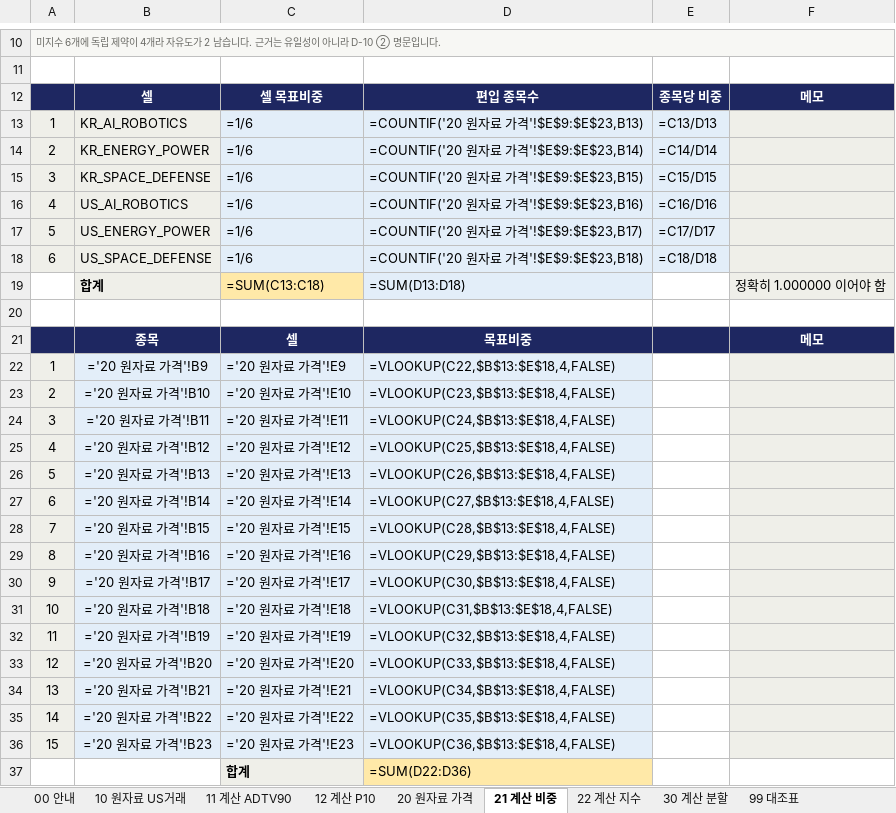
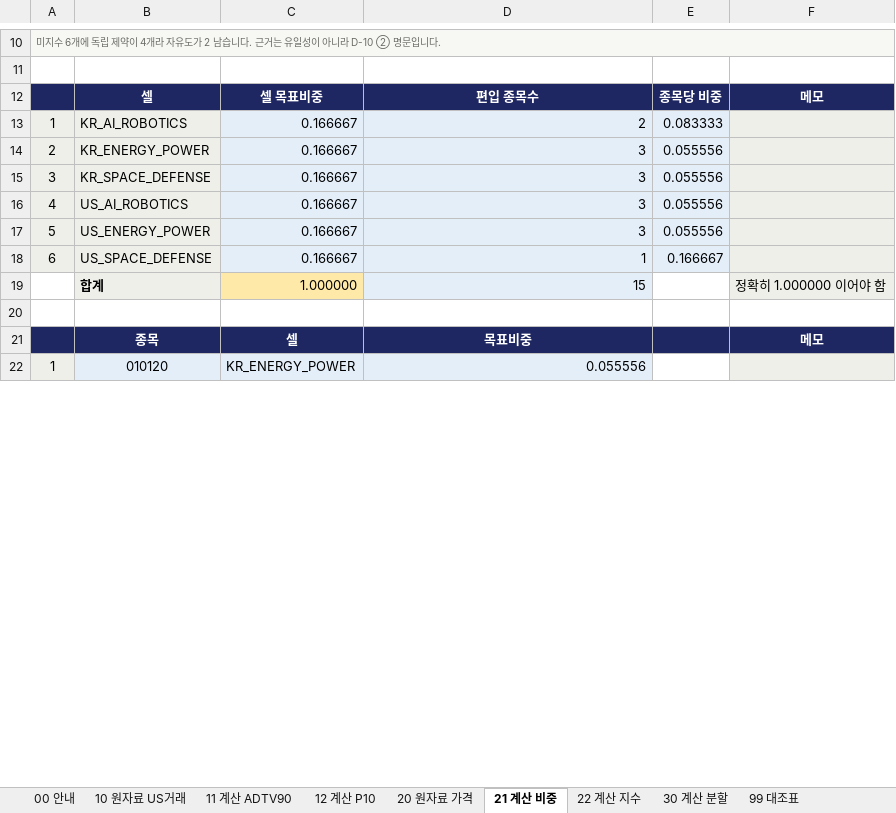
Before and after one commit to larkrark/AIQuant-3rd-project, an Excel workbook: 06_코드/qa/manual_check/J5_엑셀수식_교차검산.xlsx, sheet 21 계산 비중, drawn as a sheet; only a part is shown, gaps mark what is left out; values as stored, in another font and other column widths than the file's, no borders; formulas without a stored value are shown as written; removed rows and columns are numbered as before the commit, all else as after; the diff covers the shown part only; the diff names each change by its address in the sheet, - before the commit and + after, or states it on an @@ line.

```diff
--- a/06_코드/qa/manual_check/J5_엑셀수식_교차검산.xlsx (sheet 21 계산 비중)
+++ b/06_코드/qa/manual_check/J5_엑셀수식_교차검산.xlsx (sheet 21 계산 비중)
-C13:C18: =1/6
+C13:C18: 0.166667
-D13: =COUNTIF('20 원자료 가격'!$E$9:$E$23,B13)
+D13: 2
-E13: =C13/D13
+E13: 0.083333
-D14: =COUNTIF('20 원자료 가격'!$E$9:$E$23,B14)
+D14: 3
-E14: =C14/D14
+E14: 0.055556
-D15: =COUNTIF('20 원자료 가격'!$E$9:$E$23,B15)
+D15: 3
-E15: =C15/D15
+E15: 0.055556
-D16: =COUNTIF('20 원자료 가격'!$E$9:$E$23,B16)
+D16: 3
-E16: =C16/D16
+E16: 0.055556
-D17: =COUNTIF('20 원자료 가격'!$E$9:$E$23,B17)
+D17: 3
-E17: =C17/D17
+E17: 0.055556
-D18: =COUNTIF('20 원자료 가격'!$E$9:$E$23,B18)
+D18: 1
-E18: =C18/D18
+E18: 0.166667
-C19: =SUM(C13:C18)
+C19: 1.000000
-D19: =SUM(D13:D18)
+D19: 15
-row 22: 1 | ='20 원자료 가격'!B9 | ='20 원자료 가격'!E9 | =VLOOKUP(C22,$B$13:$E$18,4,FALSE)
-row 23: 2 | ='20 원자료 가격'!B10 | ='20 원자료 가격'!E10 | =VLOOKUP(C23,$B$13:$E$18,4,FALSE)
-row 24: 3 | ='20 원자료 가격'!B11 | ='20 원자료 가격'!E11 | =VLOOKUP(C24,$B$13:$E$18,4,FALSE)
-row 25: 4 | ='20 원자료 가격'!B12 | ='20 원자료 가격'!E12 | =VLOOKUP(C25,$B$13:$E$18,4,FALSE)
-row 26: 5 | ='20 원자료 가격'!B13 | ='20 원자료 가격'!E13 | =VLOOKUP(C26,$B$13:$E$18,4,FALSE)
-row 27: 6 | ='20 원자료 가격'!B14 | ='20 원자료 가격'!E14 | =VLOOKUP(C27,$B$13:$E$18,4,FALSE)
-row 28: 7 | ='20 원자료 가격'!B15 | ='20 원자료 가격'!E15 | =VLOOKUP(C28,$B$13:$E$18,4,FALSE)
-row 29: 8 | ='20 원자료 가격'!B16 | ='20 원자료 가격'!E16 | =VLOOKUP(C29,$B$13:$E$18,4,FALSE)
-row 30: 9 | ='20 원자료 가격'!B17 | ='20 원자료 가격'!E17 | =VLOOKUP(C30,$B$13:$E$18,4,FALSE)
-row 31: 10 | ='20 원자료 가격'!B18 | ='20 원자료 가격'!E18 | =VLOOKUP(C31,$B$13:$E$18,4,FALSE)
-row 32: 11 | ='20 원자료 가격'!B19 | ='20 원자료 가격'!E19 | =VLOOKUP(C32,$B$13:$E$18,4,FALSE)
-row 33: 12 | ='20 원자료 가격'!B20 | ='20 원자료 가격'!E20 | =VLOOKUP(C33,$B$13:$E$18,4,FALSE)
-row 34: 13 | ='20 원자료 가격'!B21 | ='20 원자료 가격'!E21 | =VLOOKUP(C34,$B$13:$E$18,4,FALSE)
-row 35: 14 | ='20 원자료 가격'!B22 | ='20 원자료 가격'!E22 | =VLOOKUP(C35,$B$13:$E$18,4,FALSE)
-row 36: 15 | ='20 원자료 가격'!B23 | ='20 원자료 가격'!E23 | =VLOOKUP(C36,$B$13:$E$18,4,FALSE)
-row 37:  |  | 합계 | =SUM(D22:D36)
+row 22: 1 | 010120 | KR_ENERGY_POWER | 0.055556
```
Also changed, not shown: 15 added rows and 3 edited cells elsewhere in this sheet, sheet 22 계산 지수, sheet 11 계산 ADTV90, sheet 99 대조표, sheet 30 계산 분할, sheet 12 계산 P10, sheet 00 안내, 2 other files.
